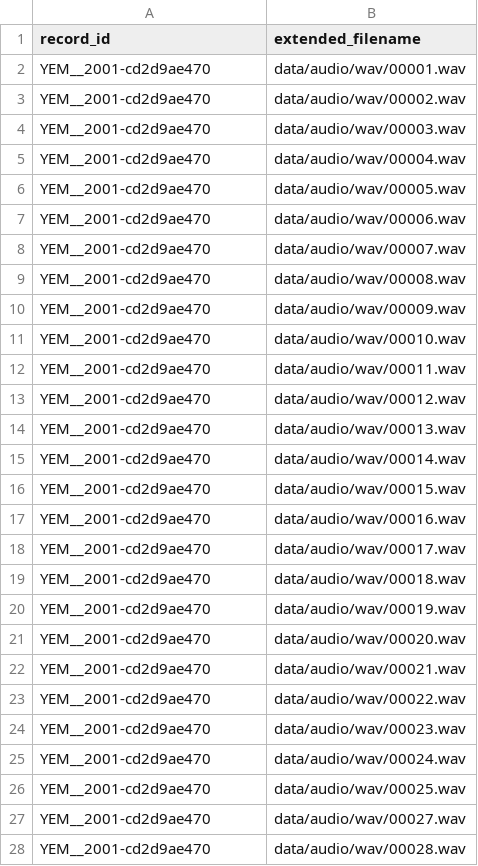
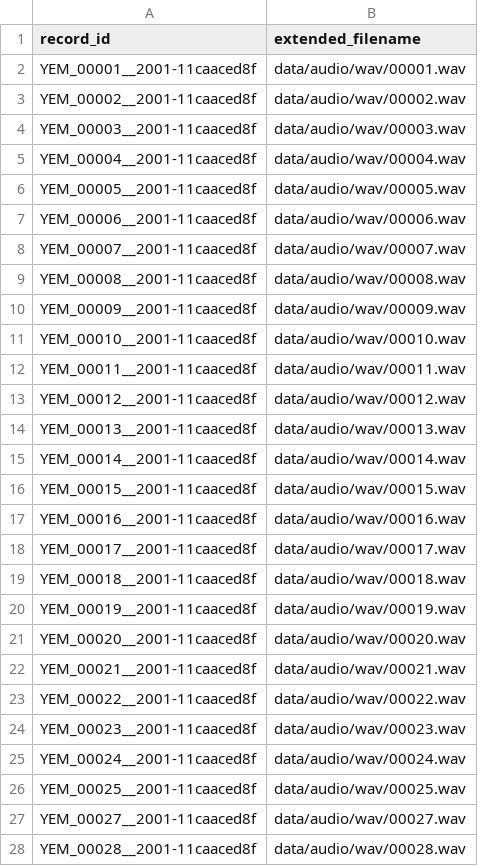
Before and after one commit to franck2019/Converter_mp3_wav, a CSV file: product/wav.csv, drawn as a sheet; only a part is shown; the diff covers the shown part only.

```diff
--- a/product/wav.csv
+++ b/product/wav.csv
@@ -1,28 +1,28 @@
 record_id,extended_filename
-YEM__2001-cd2d9ae470,data/audio/wav/00001.wav
-YEM__2001-cd2d9ae470,data/audio/wav/00002.wav
-YEM__2001-cd2d9ae470,data/audio/wav/00003.wav
-YEM__2001-cd2d9ae470,data/audio/wav/00004.wav
-YEM__2001-cd2d9ae470,data/audio/wav/00005.wav
-YEM__2001-cd2d9ae470,data/audio/wav/00006.wav
-YEM__2001-cd2d9ae470,data/audio/wav/00007.wav
-YEM__2001-cd2d9ae470,data/audio/wav/00008.wav
-YEM__2001-cd2d9ae470,data/audio/wav/00009.wav
-YEM__2001-cd2d9ae470,data/audio/wav/00010.wav
-YEM__2001-cd2d9ae470,data/audio/wav/00011.wav
-YEM__2001-cd2d9ae470,data/audio/wav/00012.wav
-YEM__2001-cd2d9ae470,data/audio/wav/00013.wav
-YEM__2001-cd2d9ae470,data/audio/wav/00014.wav
-YEM__2001-cd2d9ae470,data/audio/wav/00015.wav
-YEM__2001-cd2d9ae470,data/audio/wav/00016.wav
-YEM__2001-cd2d9ae470,data/audio/wav/00017.wav
-YEM__2001-cd2d9ae470,data/audio/wav/00018.wav
-YEM__2001-cd2d9ae470,data/audio/wav/00019.wav
-YEM__2001-cd2d9ae470,data/audio/wav/00020.wav
-YEM__2001-cd2d9ae470,data/audio/wav/00021.wav
-YEM__2001-cd2d9ae470,data/audio/wav/00022.wav
-YEM__2001-cd2d9ae470,data/audio/wav/00023.wav
-YEM__2001-cd2d9ae470,data/audio/wav/00024.wav
-YEM__2001-cd2d9ae470,data/audio/wav/00025.wav
-YEM__2001-cd2d9ae470,data/audio/wav/00027.wav
-YEM__2001-cd2d9ae470,data/audio/wav/00028.wav
+YEM_00001__2001-11caaced8f,data/audio/wav/00001.wav
+YEM_00002__2001-11caaced8f,data/audio/wav/00002.wav
+YEM_00003__2001-11caaced8f,data/audio/wav/00003.wav
+YEM_00004__2001-11caaced8f,data/audio/wav/00004.wav
+YEM_00005__2001-11caaced8f,data/audio/wav/00005.wav
+YEM_00006__2001-11caaced8f,data/audio/wav/00006.wav
+YEM_00007__2001-11caaced8f,data/audio/wav/00007.wav
+YEM_00008__2001-11caaced8f,data/audio/wav/00008.wav
+YEM_00009__2001-11caaced8f,data/audio/wav/00009.wav
+YEM_00010__2001-11caaced8f,data/audio/wav/00010.wav
+YEM_00011__2001-11caaced8f,data/audio/wav/00011.wav
+YEM_00012__2001-11caaced8f,data/audio/wav/00012.wav
+YEM_00013__2001-11caaced8f,data/audio/wav/00013.wav
+YEM_00014__2001-11caaced8f,data/audio/wav/00014.wav
+YEM_00015__2001-11caaced8f,data/audio/wav/00015.wav
+YEM_00016__2001-11caaced8f,data/audio/wav/00016.wav
+YEM_00017__2001-11caaced8f,data/audio/wav/00017.wav
+YEM_00018__2001-11caaced8f,data/audio/wav/00018.wav
+YEM_00019__2001-11caaced8f,data/audio/wav/00019.wav
+YEM_00020__2001-11caaced8f,data/audio/wav/00020.wav
+YEM_00021__2001-11caaced8f,data/audio/wav/00021.wav
+YEM_00022__2001-11caaced8f,data/audio/wav/00022.wav
+YEM_00023__2001-11caaced8f,data/audio/wav/00023.wav
+YEM_00024__2001-11caaced8f,data/audio/wav/00024.wav
+YEM_00025__2001-11caaced8f,data/audio/wav/00025.wav
+YEM_00027__2001-11caaced8f,data/audio/wav/00027.wav
+YEM_00028__2001-11caaced8f,data/audio/wav/00028.wav
```
Also changed, not shown: 113 edited cells elsewhere in this file, preparing.csv, product/global_data.csv, 3 other files.
